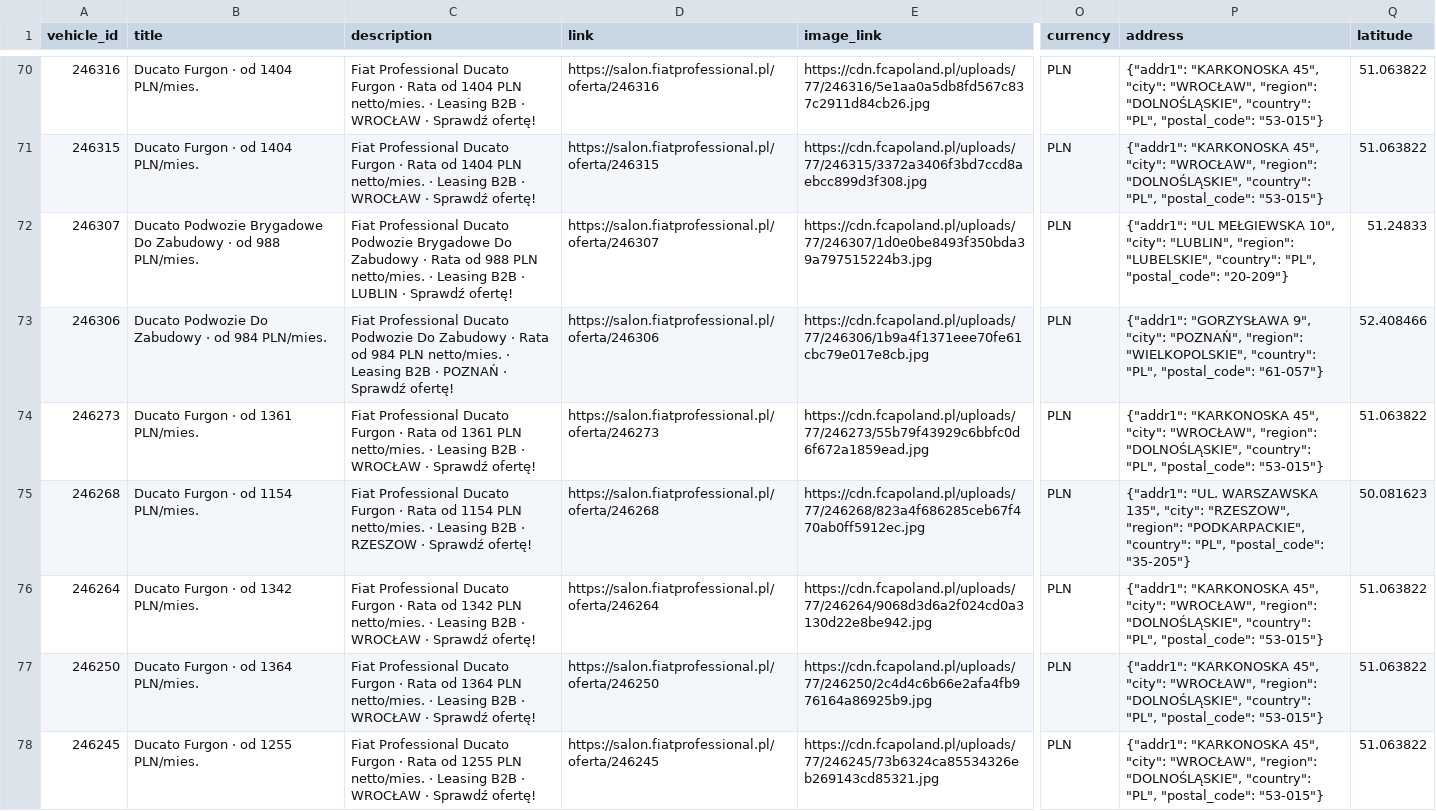
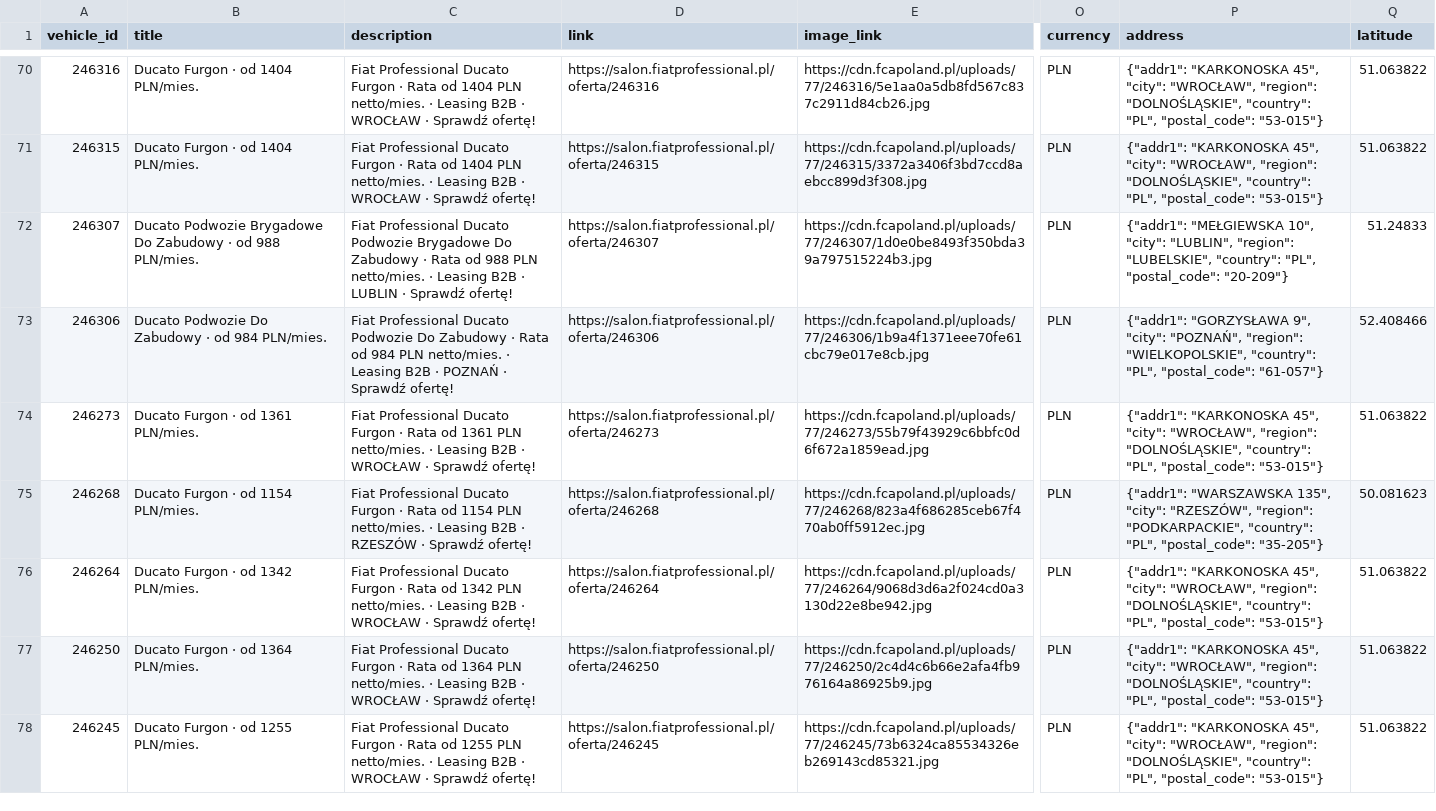
Before and after one commit to Andy11001/-alfa-inventory, a CSV file: data/fiat_lcv_inventory.csv, drawn as a sheet; only a part is shown, gaps mark what is left out; the diff covers the shown part only; the diff names each change by its address in the sheet, - before the commit and + after, or states it on an @@ line.

```diff
--- a/data/fiat_lcv_inventory.csv
+++ b/data/fiat_lcv_inventory.csv
-P72 (address): {"addr1": "UL MEŁGIEWSKA 10", "city":…
+P72 (address): {"addr1": "MEŁGIEWSKA 10", "city":…
-C75 (description): …B2B · RZESZOW · Sprawdź…
+C75 (description): …B2B · RZESZÓW · Sprawdź…
-P75 (address): {"addr1": "UL. WARSZAWSKA 135", "city": "RZESZOW", "region": "PODKARPACKIE",…
+P75 (address): {"addr1": "WARSZAWSKA 135", "city": "RZESZÓW", "region": "PODKARPACKIE",…
```
Also changed, not shown: 187 edited cells elsewhere in this file, data/fiat_osobowe_inventory.csv.
